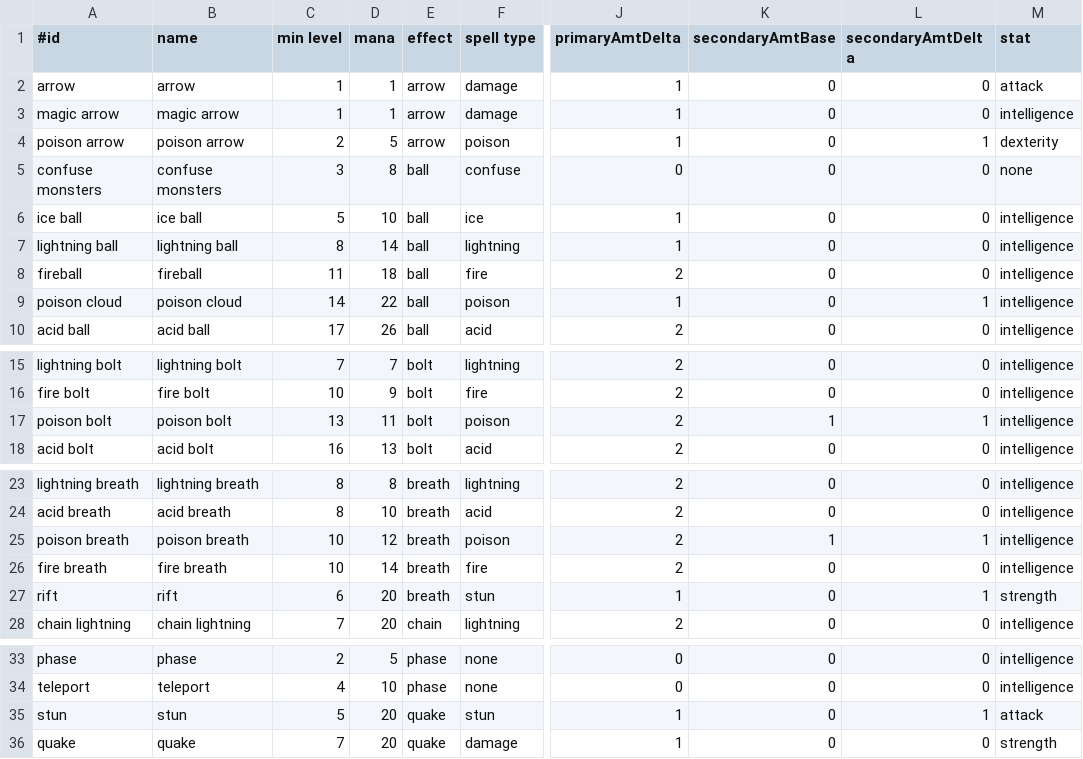
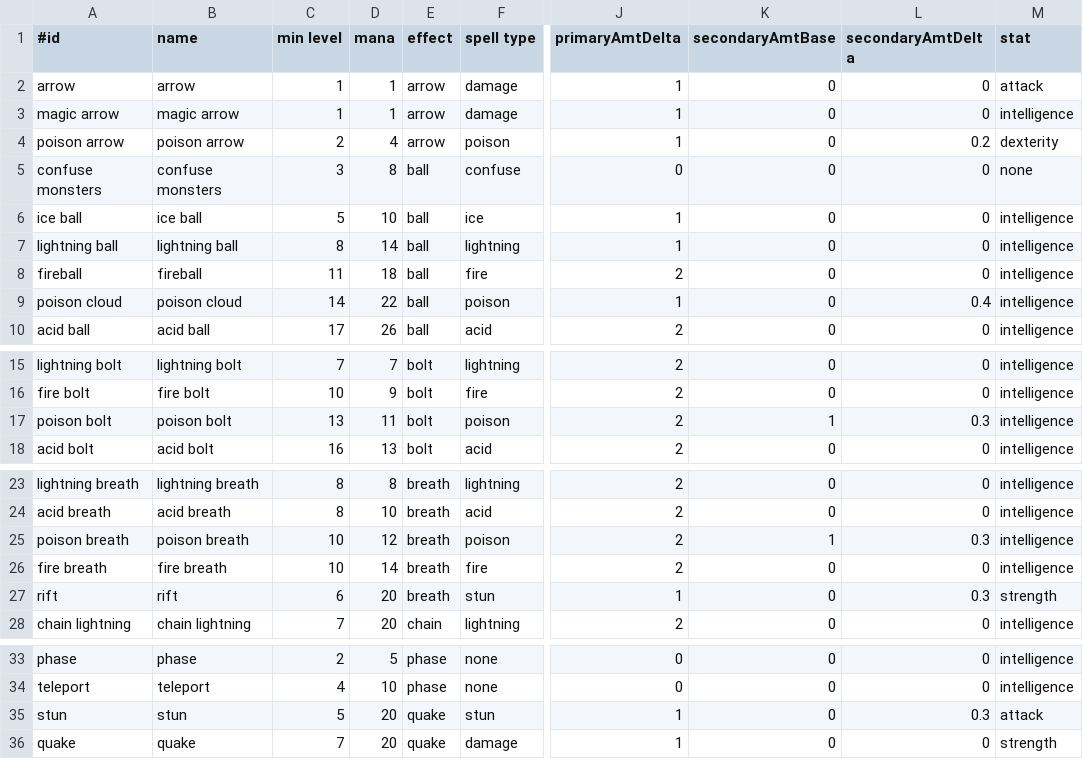
Before and after one commit to jonathanacross/pow, a TSV file: src/main/resources/data/spells.tsv, drawn as a sheet; only a part is shown, gaps mark what is left out; the diff names each change by its address in the sheet, - before the commit and + after, or states it on an @@ line.

Commit message:
rough spell tuning

```diff
--- a/src/main/resources/data/spells.tsv
+++ b/src/main/resources/data/spells.tsv
-D4 (mana): 5
+D4 (mana): 4
-L4 (secondaryAmtDelta): 1
+L4 (secondaryAmtDelta): 0.2
-L9 (secondaryAmtDelta): 1
+L9 (secondaryAmtDelta): 0.4
-L17 (secondaryAmtDelta): 1
+L17 (secondaryAmtDelta): 0.3
-L25 (secondaryAmtDelta): 1
+L25 (secondaryAmtDelta): 0.3
-L27 (secondaryAmtDelta): 1
+L27 (secondaryAmtDelta): 0.3
-L35 (secondaryAmtDelta): 1
+L35 (secondaryAmtDelta): 0.3
```
Also changed, not shown: 1 other file.
